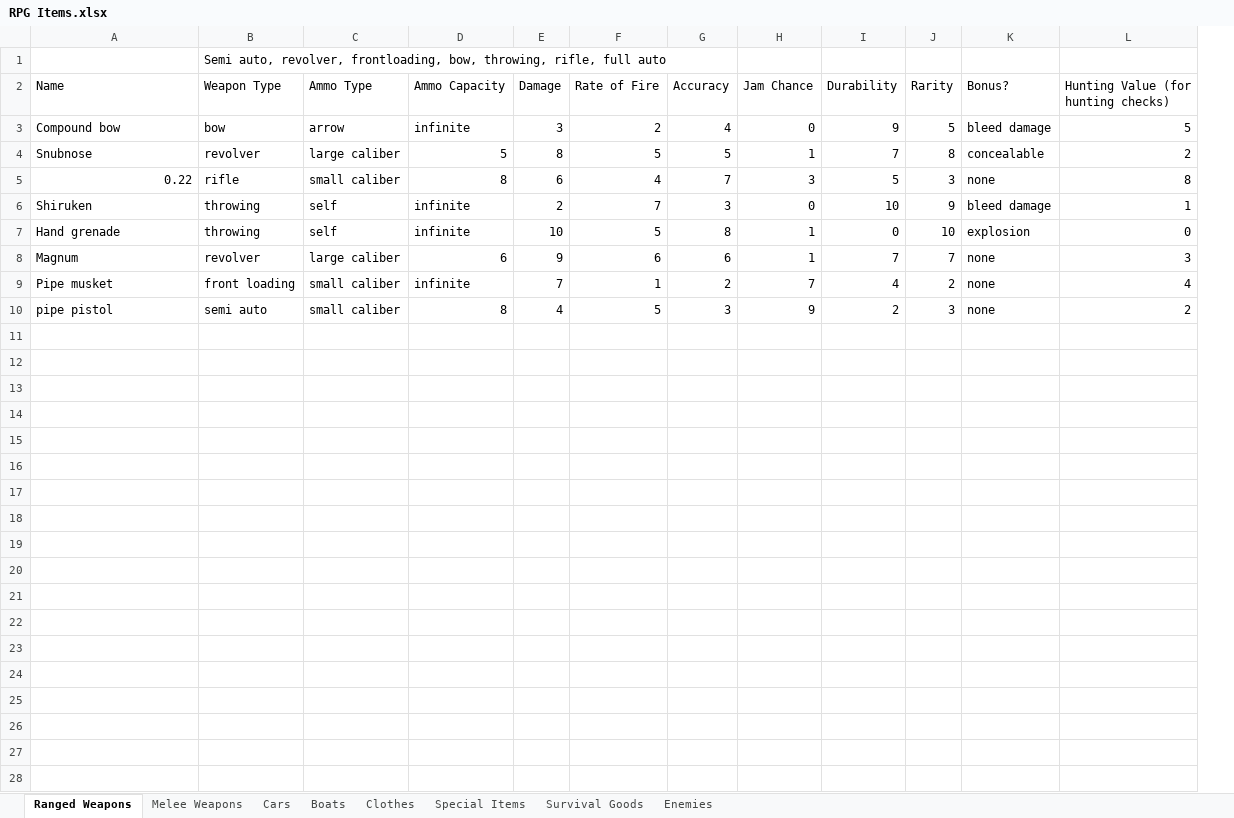
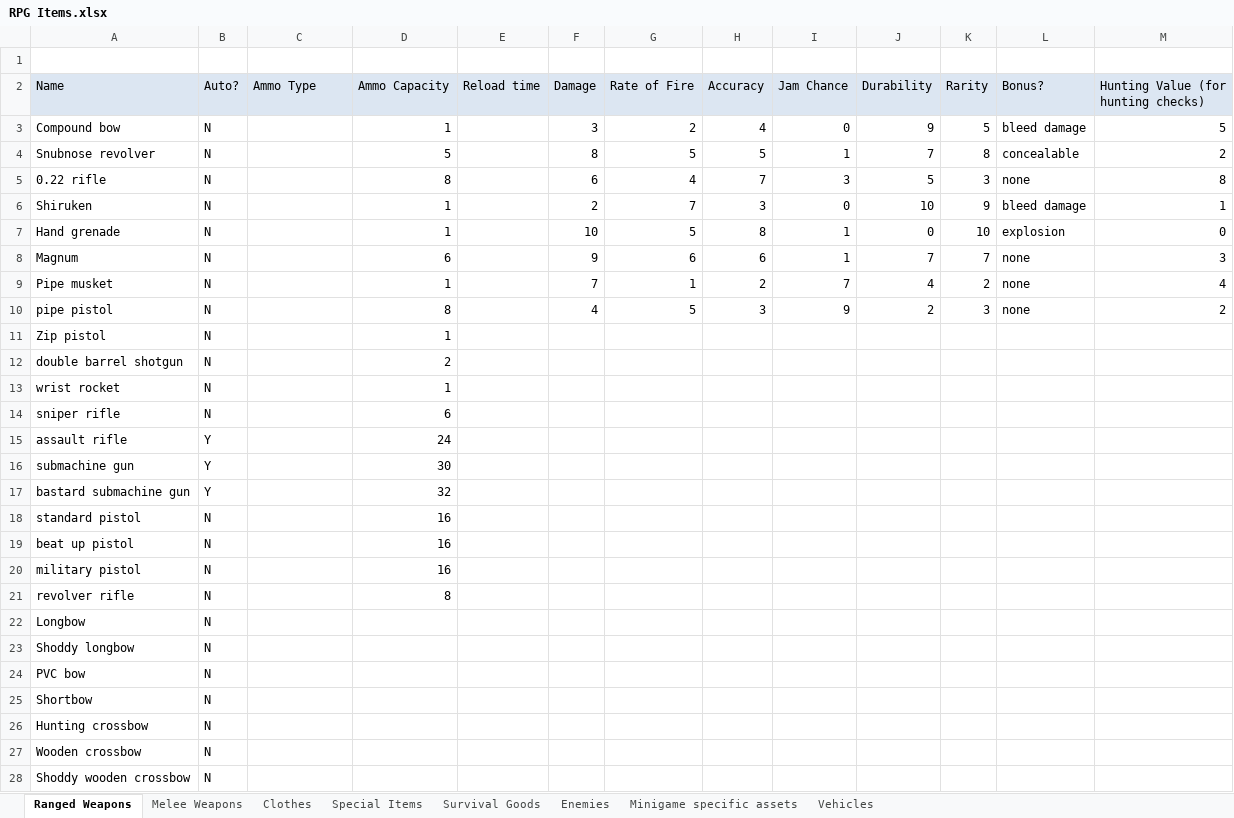
Before and after one commit to cbcerquiaga/YouMeAndTheEndOfTheWorld, an Excel workbook: RPG Items.xlsx, sheet Ranged Weapons, drawn as a sheet; only a part is shown; values as stored, in another font and other column widths than the file's, no borders; removed rows and columns are numbered as before the commit, all else as after; rows hold the shown columns only; the diff covers the shown part only; the diff names each change by its address in the sheet, - before the commit and + after, or states it on an @@ line.

Commit message:
Added lots of stuff to excel sheet
I added everything I could think of as far as weapons, enemies, and assets we need for minigames, as well as cars. Didn't do anything about cars or other items. Hopefully this helps make asset production for now, and I'll add more later

```diff
--- a/RPG Items.xlsx (sheet Ranged Weapons)
+++ b/RPG Items.xlsx (sheet Ranged Weapons)
-sheet tab: Cars
-sheet tab: Boats
+sheet tab: Minigame specific assets
+sheet tab: Vehicles
-column B (Weapon Type), row 1: Semi auto, revolver, frontloading, bow, throwing, rifle, full auto; rows 3-10: bow | revolver | rifle | throwing | throwing | revolver | front loading | semi auto
+column B (Auto?), rows 3-10: all N
+column E (Reload time), empty
-A2 fill: none
+A2 fill: #DCE6F2
-C2:D2 fill: none
+C2:D2 fill: #DCE6F2
-F2:M2 fill: none
+F2:M2 fill: #DCE6F2
-C3 (Ammo Type): arrow
+C3 (Ammo Type): (empty)
-D3 (Ammo Capacity): infinite
+D3 (Ammo Capacity): 1
-A4 (Name): Snubnose
+A4 (Name): Snubnose revolver
-C4 (Ammo Type): large caliber
+C4 (Ammo Type): (empty)
-A5 (Name): 0.22
+A5 (Name): 0.22 rifle
-C5 (Ammo Type): small caliber
+C5 (Ammo Type): (empty)
-C6:C7 (Ammo Type): self
+C6:C7 (Ammo Type): (empty)
-D6:D7 (Ammo Capacity): infinite
+D6:D7 (Ammo Capacity): 1
-C8 (Ammo Type): large caliber
+C8 (Ammo Type): (empty)
-C9:C10 (Ammo Type): small caliber
+C9:C10 (Ammo Type): (empty)
-D9 (Ammo Capacity): infinite
+D9 (Ammo Capacity): 1
+row 11: Zip pistol | N |  | 1
+row 12: double barrel shotgun | N |  | 2
+row 13: wrist rocket | N |  | 1
+row 14: sniper rifle | N |  | 6
+row 15: assault rifle | Y |  | 24
+row 16: submachine gun | Y |  | 30
+row 17: bastard submachine gun | Y |  | 32
+row 18: standard pistol | N |  | 16
+row 19: beat up pistol | N |  | 16
+row 20: military pistol | N |  | 16
+row 21: revolver rifle | N |  | 8
+row 22: Longbow | N
+row 23: Shoddy longbow | N
+row 24: PVC bow | N
+row 25: Shortbow | N
+row 26: Hunting crossbow | N
+row 27: Wooden crossbow | N
+row 28: Shoddy wooden crossbow | N
```
Also changed, not shown: 20 added rows and cell formats elsewhere in this sheet, sheet Melee Weapons, sheet Enemies, sheet Clothes, sheet Special Items, 1 other file.
